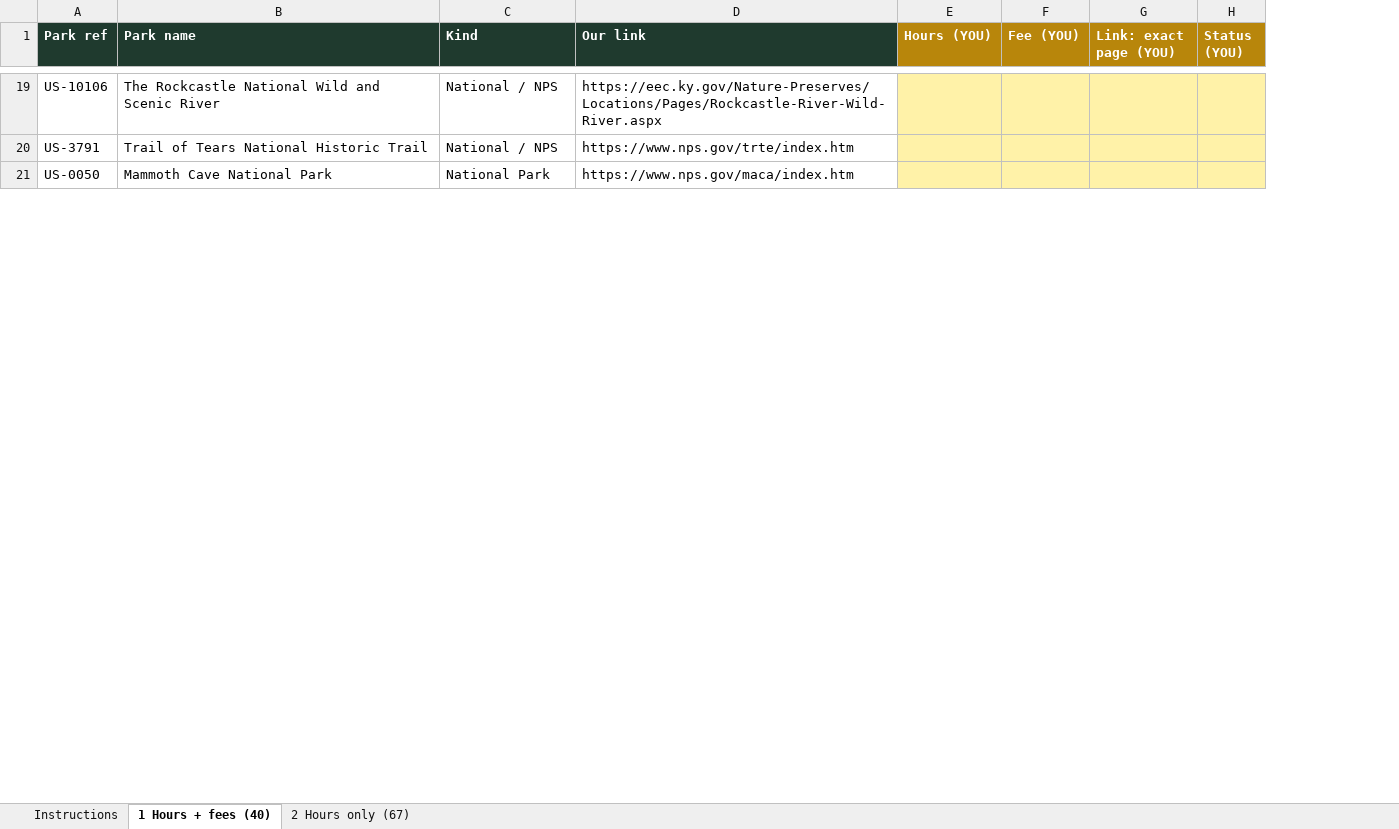
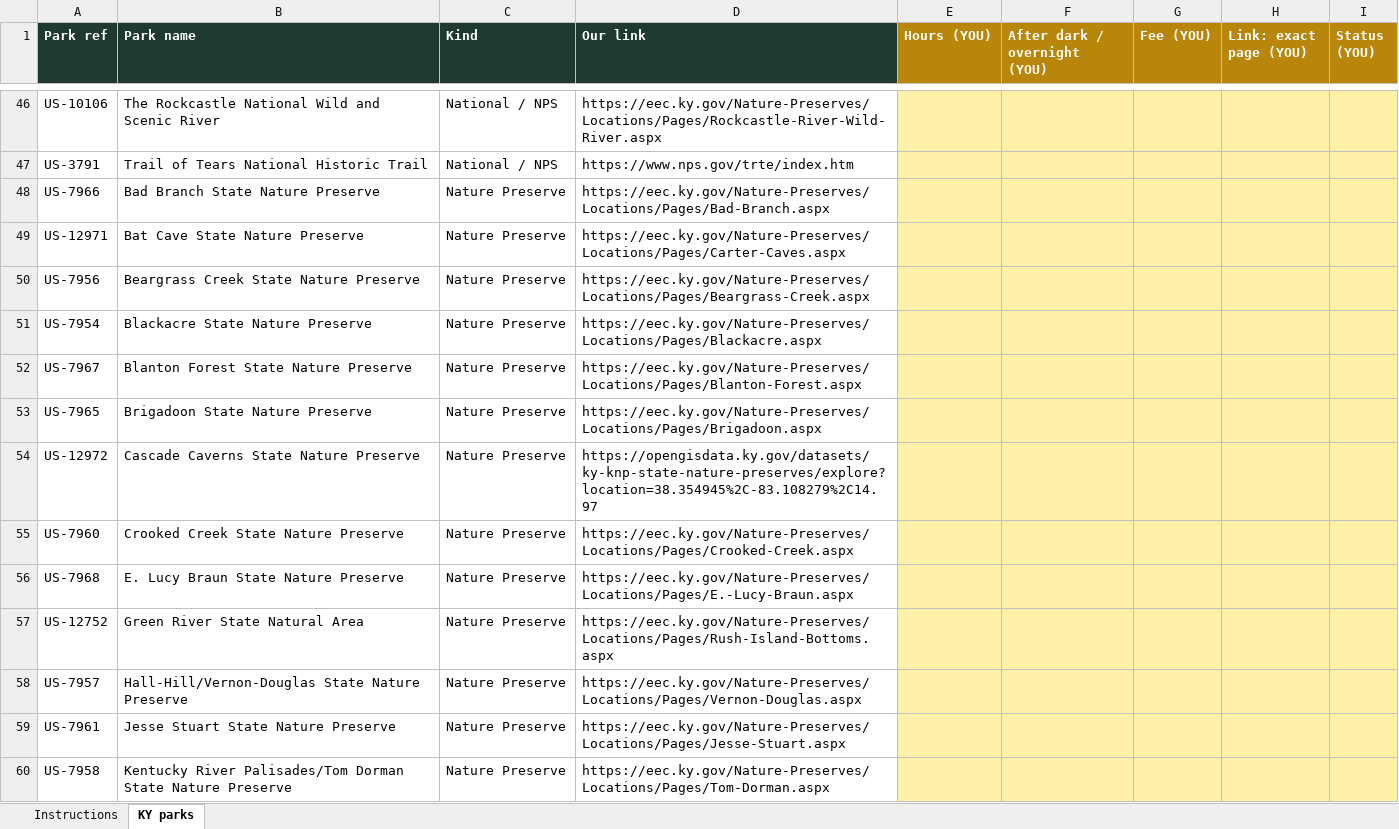
Before and after one commit to KentuckyPortableClub/KPC-Links, an Excel workbook: .claude/build/research/KPC_Park_Hours_worklist.xlsx, sheet KY parks, drawn as a sheet; only a part is shown, gaps mark what is left out; values as stored, in another font and other column widths than the file's, no borders; removed rows and columns are numbered as before the commit, all else as after; the diff covers the shown part only; the diff names each change by its address in the sheet, - before the commit and + after, or states it on an @@ line.

```diff
--- a/.claude/build/research/KPC_Park_Hours_worklist.xlsx (sheet KY parks)
+++ b/.claude/build/research/KPC_Park_Hours_worklist.xlsx (sheet KY parks)
-sheet tab: 1 Hours + fees (40)
+sheet tab: KY parks
-sheet tab: 2 Hours only (67)
+column F (After dark / overnight (YOU)), empty
-row 21: US-0050 | Mammoth Cave National Park | National Park | https://www.nps.gov/maca/index.htm
+row 48: US-7966 | Bad Branch State Nature Preserve | Nature Preserve | https://eec.ky.gov/Nature-Preserves/Locations/Pages/Bad-Branch.aspx
+row 49: US-12971 | Bat Cave State Nature Preserve | Nature Preserve | https://eec.ky.gov/Nature-Preserves/Locations/Pages/Carter-Caves.aspx
+row 50: US-7956 | Beargrass Creek State Nature Preserve | Nature Preserve | https://eec.ky.gov/Nature-Preserves/Locations/Pages/Beargrass-Creek.aspx
+row 51: US-7954 | Blackacre State Nature Preserve | Nature Preserve | https://eec.ky.gov/Nature-Preserves/Locations/Pages/Blackacre.aspx
+row 52: US-7967 | Blanton Forest State Nature Preserve | Nature Preserve | https://eec.ky.gov/Nature-Preserves/Locations/Pages/Blanton-Forest.aspx
+row 53: US-7965 | Brigadoon State Nature Preserve | Nature Preserve | https://eec.ky.gov/Nature-Preserves/Locations/Pages/Brigadoon.aspx
+row 54: US-12972 | Cascade Caverns State Nature Preserve | Nature Preserve | https://opengisdata.ky.gov/datasets/ky-knp-state-nature-preserves/explore?location=38.354945%2C-83.108279%2C14.97
+row 55: US-7960 | Crooked Creek State Nature Preserve | Nature Preserve | https://eec.ky.gov/Nature-Preserves/Locations/Pages/Crooked-Creek.aspx
+row 56: US-7968 | E. Lucy Braun State Nature Preserve | Nature Preserve | https://eec.ky.gov/Nature-Preserves/Locations/Pages/E.-Lucy-Braun.aspx
+row 57: US-12752 | Green River State Natural Area | Nature Preserve | https://eec.ky.gov/Nature-Preserves/Locations/Pages/Rush-Island-Bottoms.aspx
+row 58: US-7957 | Hall-Hill/Vernon-Douglas State Nature Preserve | Nature Preserve | https://eec.ky.gov/Nature-Preserves/Locations/Pages/Vernon-Douglas.aspx
+row 59: US-7961 | Jesse Stuart State Nature Preserve | Nature Preserve | https://eec.ky.gov/Nature-Preserves/Locations/Pages/Jesse-Stuart.aspx
+row 60: US-7958 | Kentucky River Palisades/Tom Dorman State Nature Preserve | Nature Preserve | https://eec.ky.gov/Nature-Preserves/Locations/Pages/Tom-Dorman.aspx
```
Also changed, not shown: 133 added rows, 6 removed rows and 1 edited cell elsewhere in this sheet, sheet Instructions, 1 other file.
